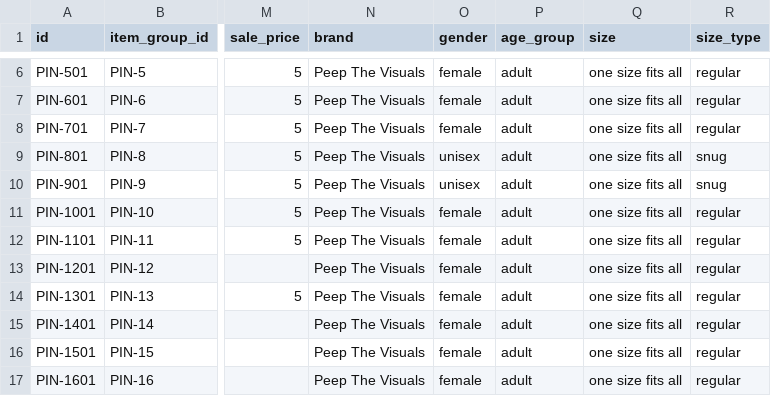
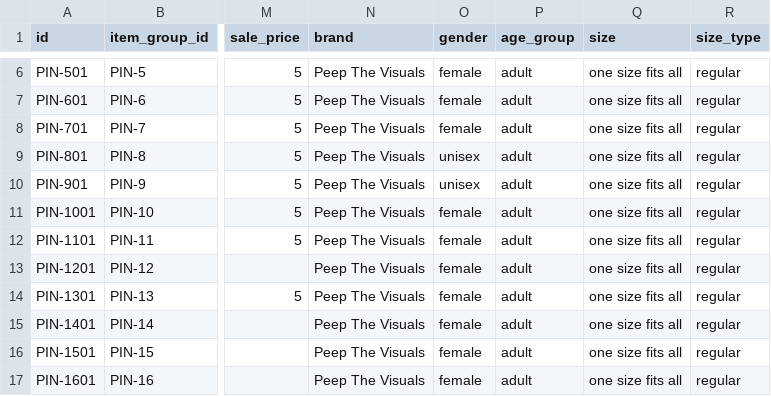
Before and after one commit to ewabusima/peepthevisuals, a CSV file: PTV_Product_2022.csv, drawn as a sheet; only a part is shown, gaps mark what is left out; the diff names each change by its address in the sheet, - before the commit and + after, or states it on an @@ line.

Commit message:
Add files via upload

```diff
--- a/PTV_Product_2022.csv
+++ b/PTV_Product_2022.csv
-R9:R10 (size_type): snug
+R9:R10 (size_type): regular
```
